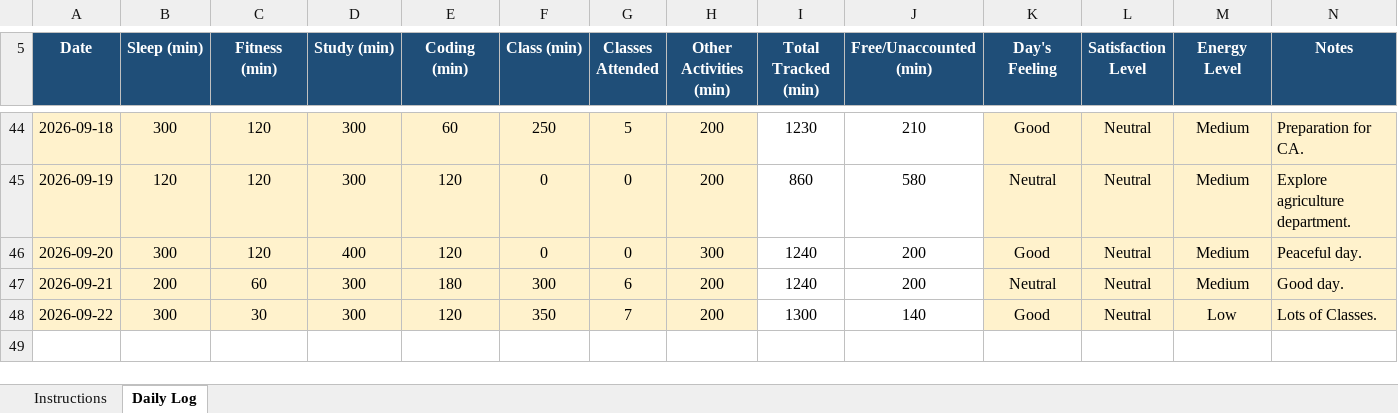
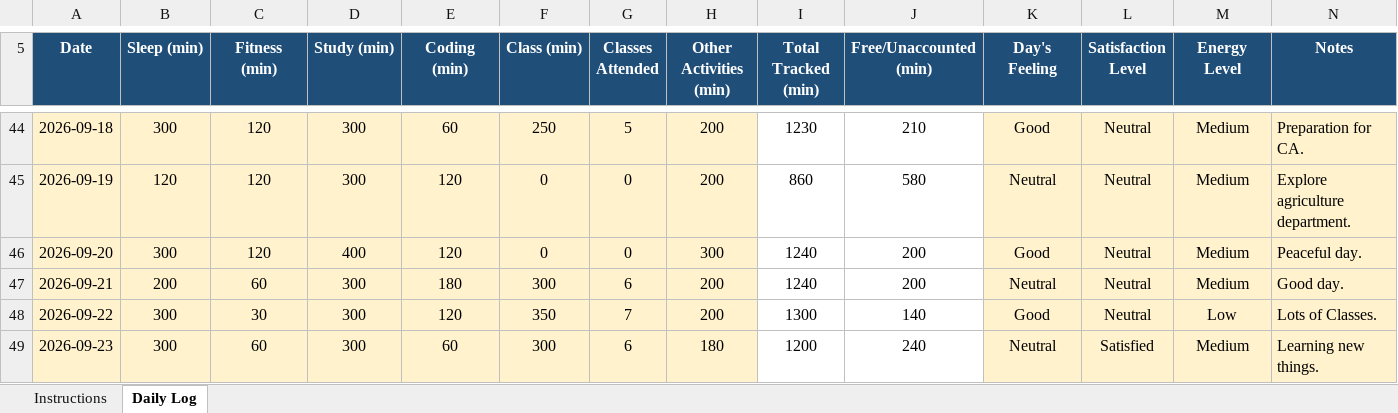
Before and after one commit to vicky2026kashyap/CAP776, an Excel workbook: 12610764.xlsx, sheet Daily Log, drawn as a sheet; only a part is shown, gaps mark what is left out; values as stored, in another font and other column widths than the file's, no borders; conditional formats not drawn; the diff names each change by its address in the sheet, - before the commit and + after, or states it on an @@ line.

Commit message:
43th Commit

```diff
--- a/12610764.xlsx (sheet Daily Log)
+++ b/12610764.xlsx (sheet Daily Log)
+row 49: 2026-09-23 | 300 | 60 | 300 | 60 | 300 | 6 | 180 | 1200 | 240 | Neutral | Satisfied | Medium | Learning new things.
```
